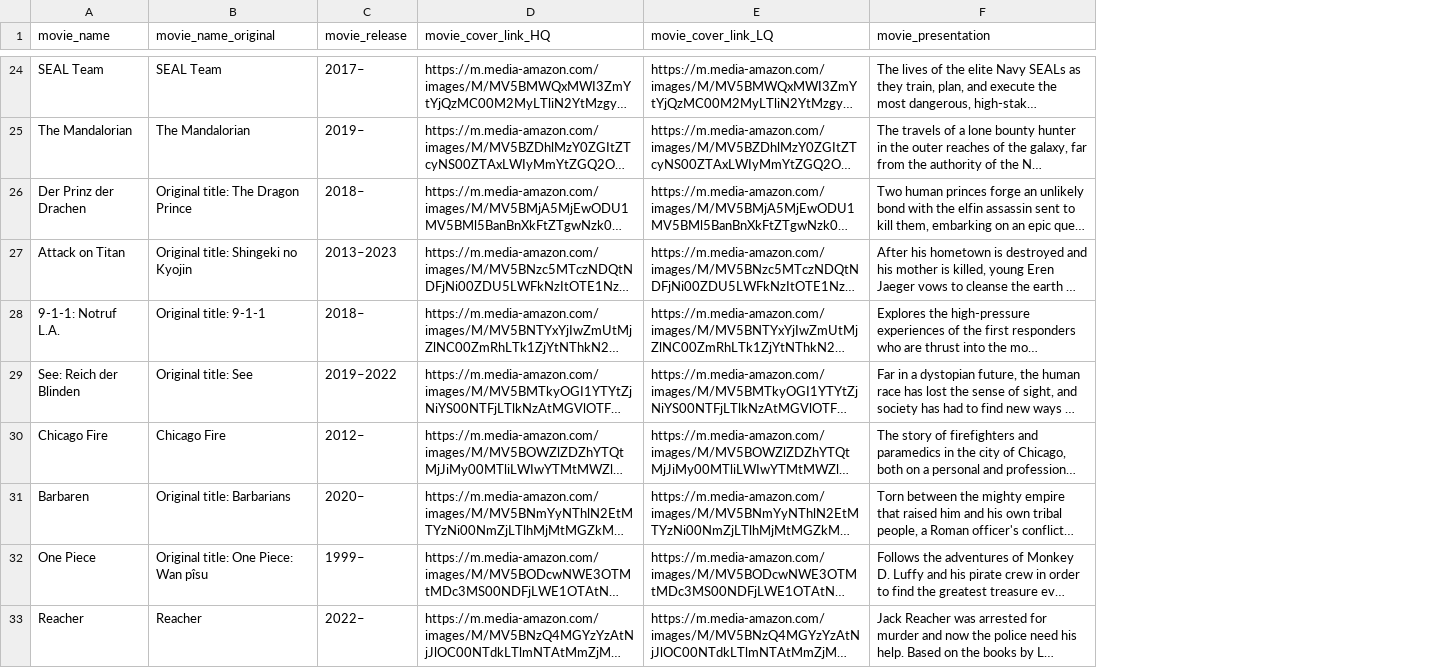
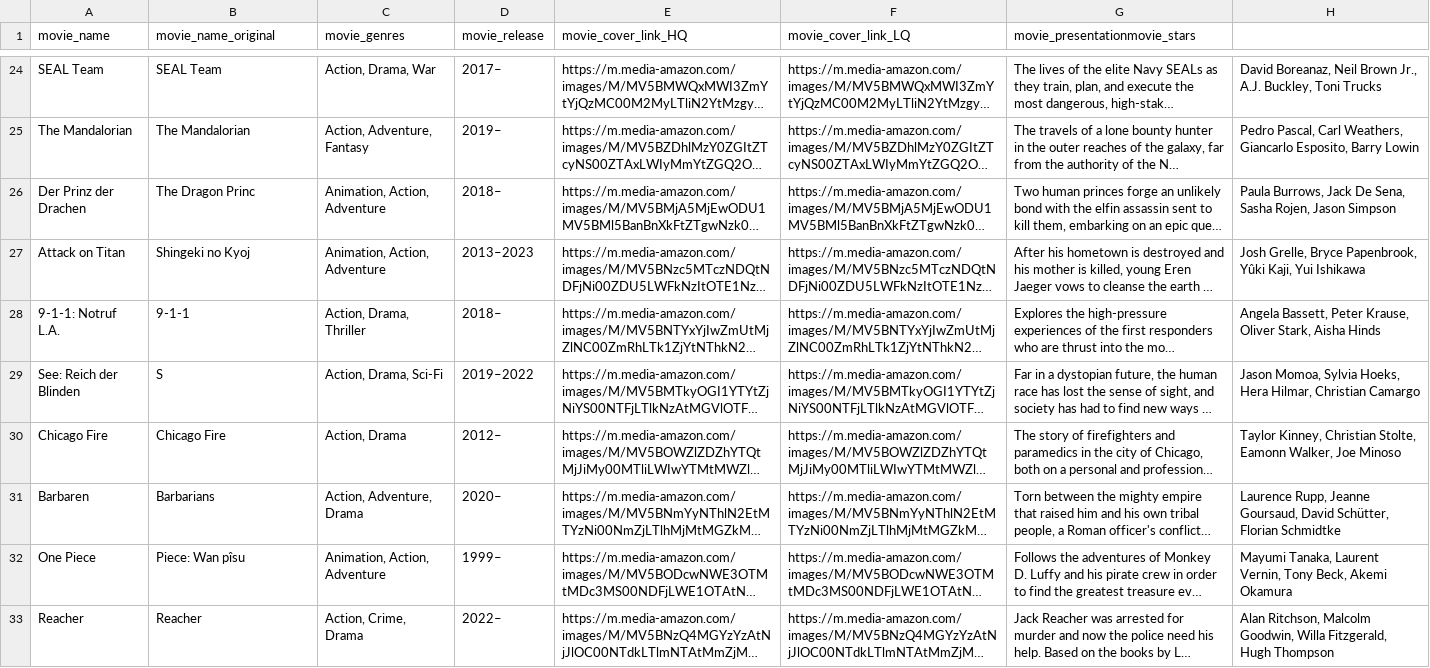
Before and after one commit to DavidWiehls/web_scraping, a CSV file: cms_scrape.csv, drawn as a sheet; only a part is shown, gaps mark what is left out; long unchanged cells end in …; addresses are those after the commit; the diff covers the shown part only; the diff names each change by its address in the sheet, - before the commit and + after, or states it on an @@ line.

```diff
--- a/cms_scrape.csv
+++ b/cms_scrape.csv
+column C (movie_genres), rows 24-33: Action, Drama, War | Action, Adventure, Fantasy | Animation, Action, Adventure | Animation, Action, Adventure | Action, Drama, Thriller | Action, Drama, Sci-Fi | Action, Drama | Action, Adventure, Drama | Animation, Action, Adventure | Action, Crime, Drama
+column H, rows 24-33: David Boreanaz, Neil Brown Jr., A.J. Buckley, Toni Trucks | Pedro Pascal, Carl Weathers, Giancarlo Esposito, Barry Lowin | Paula Burrows, Jack De Sena, Sasha Rojen, Jason Simpson | Josh Grelle, Bryce Papenbrook, Yûki Kaji, Yui Ishikawa | Angela Bassett, Peter Krause, Oliver Stark, Aisha Hinds | Jason Momoa, Sylvia Hoeks, Hera Hilmar, Christian Camargo | Taylor Kinney, Christian Stolte, Eamonn Walker, Joe Minoso | Laurence Rupp, Jeanne Goursaud, David Schütter, Florian Schmidtke | Mayumi Tanaka, Laurent Vernin, Tony Beck, Akemi Okamura | Alan Ritchson, Malcolm Goodwin, Willa Fitzgerald, Hugh Thompson
-G1: movie_presentation
+G1: movie_presentationmovie_stars
-B26 (movie_name_original): Original title: The Dragon Prince
+B26 (movie_name_original): The Dragon Princ
-B27 (movie_name_original): Original title: Shingeki no Kyojin
+B27 (movie_name_original): Shingeki no Kyoj
-B28 (movie_name_original): Original title: 9-1-1
+B28 (movie_name_original): 9-1-1
-B29 (movie_name_original): Original title: See
+B29 (movie_name_original): S
-B31 (movie_name_original): Original title: Barbarians
+B31 (movie_name_original): Barbarians
-B32 (movie_name_original): Original title: One Piece: Wan pîsu
+B32 (movie_name_original): Piece: Wan pîsu
```
Also changed, not shown: 14 edited cells elsewhere in this file, cms_scrape_test.csv, 2 other files.
